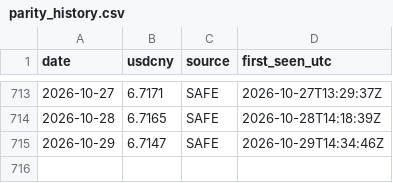
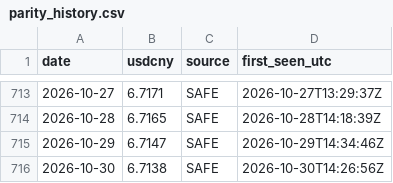
Before and after one commit to Leorich-max/qdii-fair-value-engine, a CSV file: data/live/parity_history.csv, drawn as a sheet; only a part is shown, gaps mark what is left out; the diff names each change by its address in the sheet, - before the commit and + after, or states it on an @@ line.

```diff
--- a/data/live/parity_history.csv
+++ b/data/live/parity_history.csv
+row 716: 2026-10-30 | 6.7138 | SAFE | 2026-10-30T14:26:56Z
```
Also changed, not shown: data/live/nav_history.csv, 1 other file.
